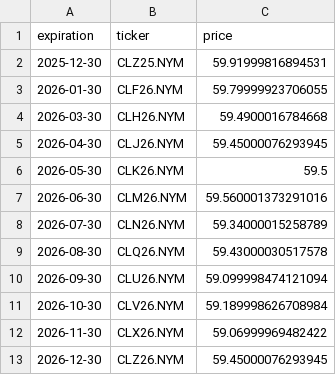
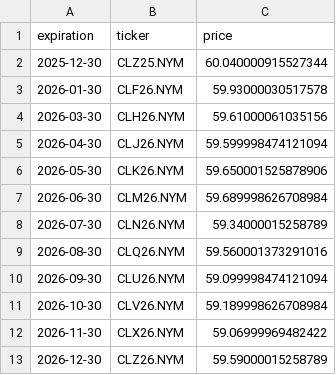
Before and after one commit to Gab1trs/Market-Dashboard, a CSV file: futures/Crude_Oil_futures.csv, drawn as a sheet.

```diff
--- a/futures/Crude_Oil_futures.csv
+++ b/futures/Crude_Oil_futures.csv
@@ -1,10 +1,10 @@
 expiration,ticker,price
-2025-12-30,CLZ25.NYM,59.91999816894531
-2026-01-30,CLF26.NYM,59.79999923706055
-2026-03-30,CLH26.NYM,59.4900016784668
-2026-04-30,CLJ26.NYM,59.45000076293945
-2026-05-30,CLK26.NYM,59.5
-2026-06-30,CLM26.NYM,59.560001373291016
+2025-12-30,CLZ25.NYM,60.040000915527344
+2026-01-30,CLF26.NYM,59.93000030517578
+2026-03-30,CLH26.NYM,59.61000061035156
+2026-04-30,CLJ26.NYM,59.599998474121094
+2026-05-30,CLK26.NYM,59.650001525878906
+2026-06-30,CLM26.NYM,59.689998626708984
 2026-07-30,CLN26.NYM,59.34000015258789
-2026-08-30,CLQ26.NYM,59.43000030517578
+2026-08-30,CLQ26.NYM,59.560001373291016
 2026-09-30,CLU26.NYM,59.099998474121094
@@ -12,2 +12,2 @@ expiration,ticker,price
 2026-11-30,CLX26.NYM,59.06999969482422
-2026-12-30,CLZ26.NYM,59.45000076293945
+2026-12-30,CLZ26.NYM,59.59000015258789
```
Also changed, not shown: data/Inflation_Bond_data.csv, data/SPY_data.csv, 9 other files.
